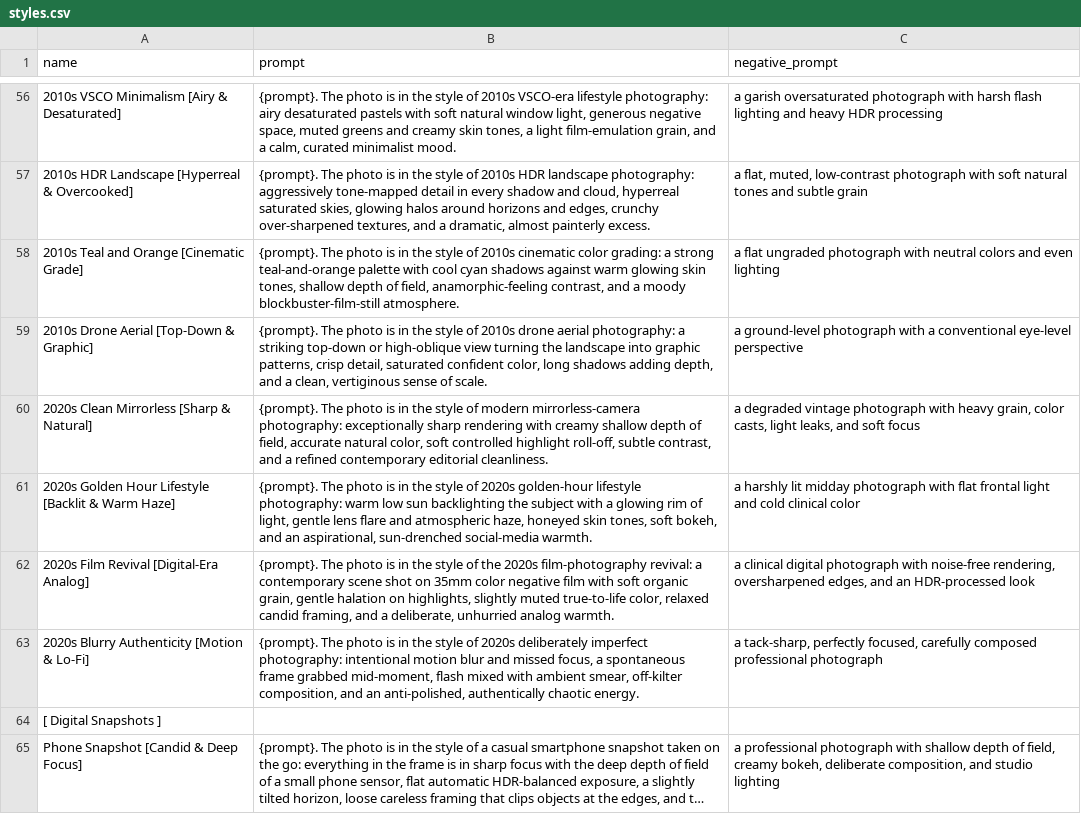
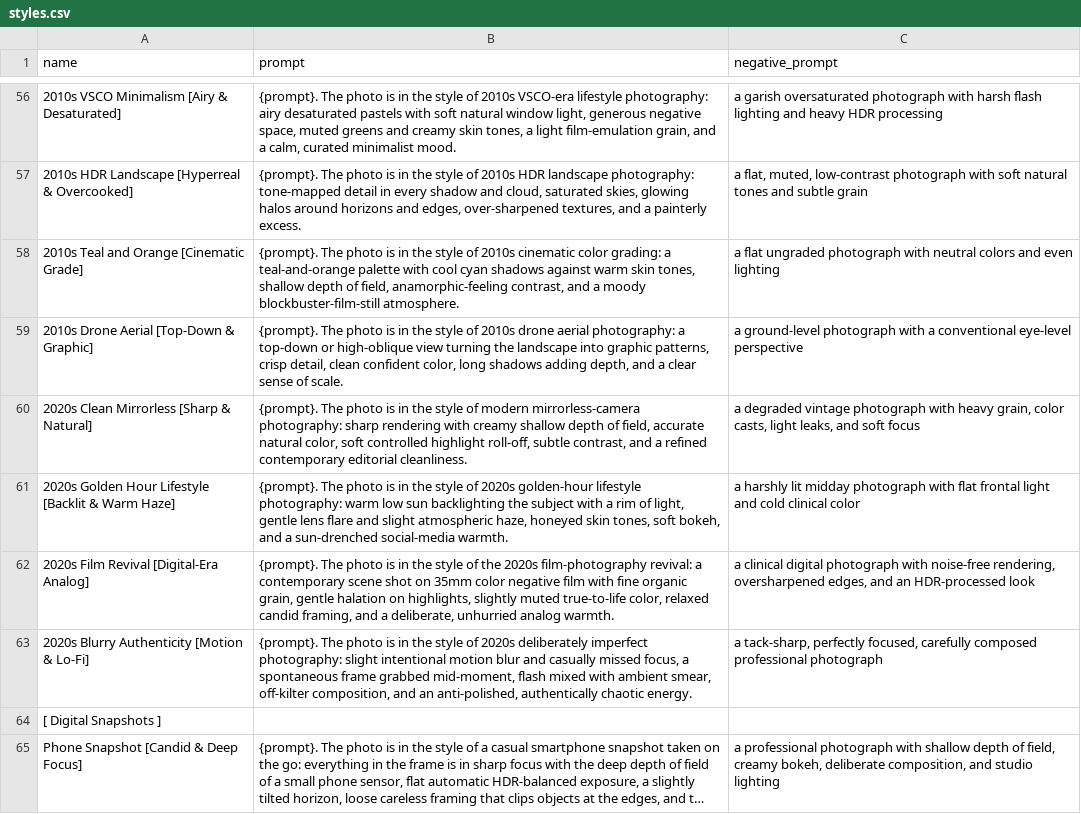
Before and after one commit to aoleg/WebUI-Styles-for-Krea-2, a CSV file: styles.csv, drawn as a sheet; only a part is shown, gaps mark what is left out; long unchanged cells end in …; the diff covers the shown part only; the diff names each change by its address in the sheet, - before the commit and + after, or states it on an @@ line.

Commit message:
Major update: every film stock tested and updated
Tested every film stock prompt, updated accordingly. The original version was mostly overdoing it; toned it down (by a lot).

```diff
--- a/styles.csv
+++ b/styles.csv
-B57 (prompt): …landscape photography: aggressively tone-mapped detail in every shadow and cloud, hyperreal saturated skies, glowing halos around horizons and edges, crunchy over-sharpened textures, and a dramatic, almost painterly excess.
+B57 (prompt): …landscape photography: tone-mapped detail in every shadow and cloud, saturated skies, glowing halos around horizons and edges, over-sharpened textures, and a painterly excess.
-B58 (prompt): …grading: a strong teal-and-orange palette with cool cyan shadows against warm glowing skin tones,…
+B58 (prompt): …grading: a teal-and-orange palette with cool cyan shadows against warm skin tones,…
-B59 (prompt): …photography: a striking top-down or high-oblique view turning the landscape into graphic patterns, crisp detail, saturated confident color, long shadows adding depth, and a clean, vertiginous sense of…
+B59 (prompt): …photography: a top-down or high-oblique view turning the landscape into graphic patterns, crisp detail, clean confident color, long shadows adding depth, and a clear sense of…
-B60 (prompt): …mirrorless-camera photography: exceptionally sharp rendering…
+B60 (prompt): …mirrorless-camera photography: sharp rendering…
-B61 (prompt): …with a glowing rim of light, gentle lens flare and atmospheric haze, honeyed skin tones, soft bokeh, and an aspirational, sun-drenched social-media…
+B61 (prompt): …with a rim of light, gentle lens flare and slight atmospheric haze, honeyed skin tones, soft bokeh, and a sun-drenched social-media…
-B62 (prompt): …film with soft organic grain,…
+B62 (prompt): …film with fine organic grain,…
-B63 (prompt): …imperfect photography: intentional motion blur and missed focus,…
+B63 (prompt): …imperfect photography: slight intentional motion blur and casually missed focus,…
```
Also changed, not shown: 86 edited cells elsewhere in this file.
